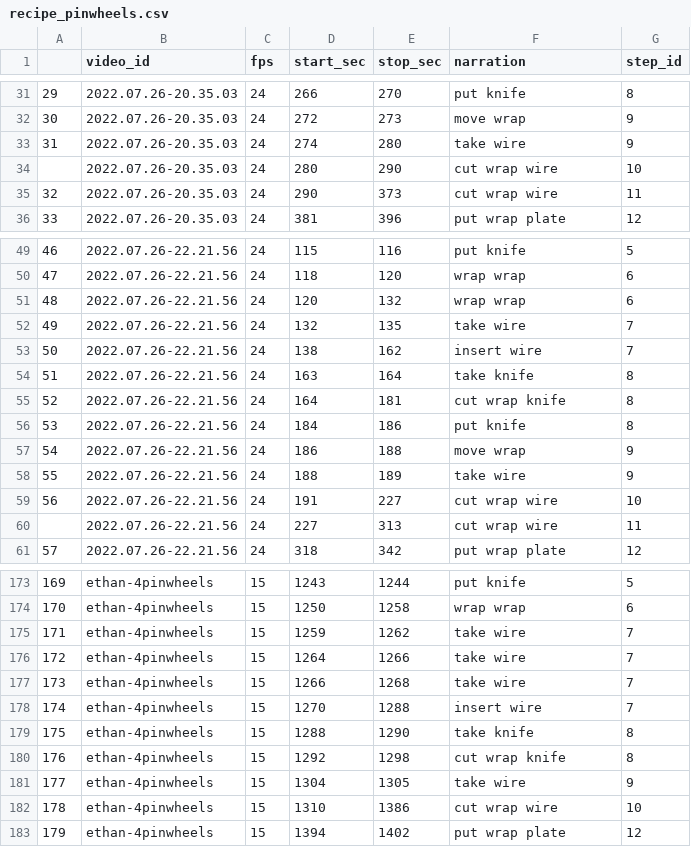
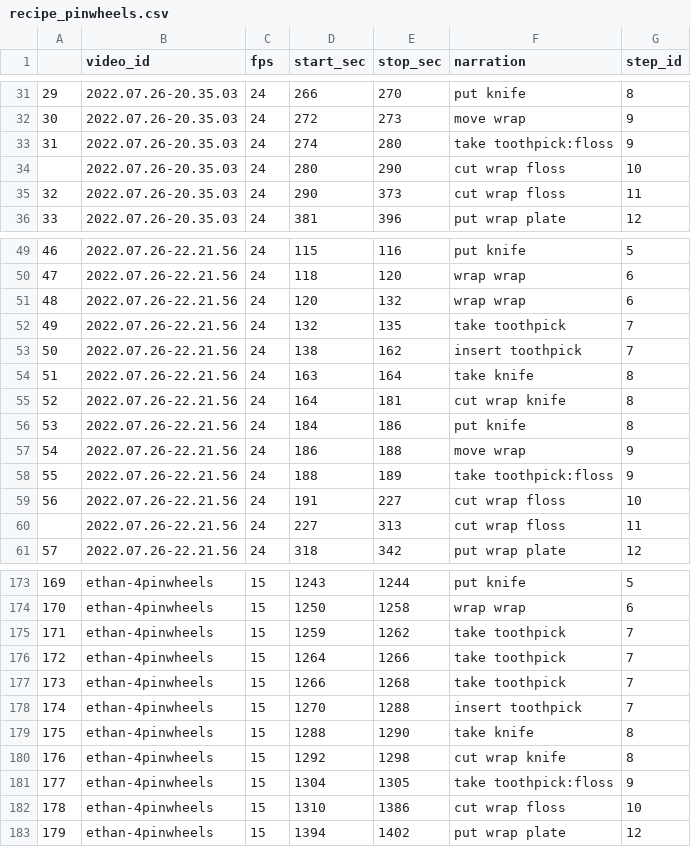
Before and after one commit to VIDA-NYU/tim-reasoning, a CSV file: tim_reasoning/resource/annotated_videos/recipe_pinwheels.csv, drawn as a sheet; only a part is shown, gaps mark what is left out; the diff covers the shown part only.

```diff
--- a/tim_reasoning/resource/annotated_videos/recipe_pinwheels.csv
+++ b/tim_reasoning/resource/annotated_videos/recipe_pinwheels.csv
@@ -32,5 +32,5 @@
 30,2022.07.26-20.35.03,24,272,273,move wrap,9
-31,2022.07.26-20.35.03,24,274,280,take wire,9
-,2022.07.26-20.35.03,24,280,290,cut wrap wire,10
-32,2022.07.26-20.35.03,24,290,373,cut wrap wire,11
+31,2022.07.26-20.35.03,24,274,280,take toothpick:floss,9
+,2022.07.26-20.35.03,24,280,290,cut wrap floss,10
+32,2022.07.26-20.35.03,24,290,373,cut wrap floss,11
 33,2022.07.26-20.35.03,24,381,396,put wrap plate,12
@@ -51,4 +51,4 @@
 48,2022.07.26-22.21.56,24,120,132,wrap wrap,6
-49,2022.07.26-22.21.56,24,132,135,take wire,7
-50,2022.07.26-22.21.56,24,138,162,insert wire,7
+49,2022.07.26-22.21.56,24,132,135,take toothpick,7
+50,2022.07.26-22.21.56,24,138,162,insert toothpick,7
 51,2022.07.26-22.21.56,24,163,164,take knife,8
@@ -57,5 +57,5 @@
 54,2022.07.26-22.21.56,24,186,188,move wrap,9
-55,2022.07.26-22.21.56,24,188,189,take wire,9
-56,2022.07.26-22.21.56,24,191,227,cut wrap wire,10
-,2022.07.26-22.21.56,24,227,313,cut wrap wire,11
+55,2022.07.26-22.21.56,24,188,189,take toothpick:floss,9
+56,2022.07.26-22.21.56,24,191,227,cut wrap floss,10
+,2022.07.26-22.21.56,24,227,313,cut wrap floss,11
 57,2022.07.26-22.21.56,24,318,342,put wrap plate,12
@@ -174,10 +174,10 @@
 170,ethan-4pinwheels,15,1250,1258,wrap wrap,6
-171,ethan-4pinwheels,15,1259,1262,take wire,7
-172,ethan-4pinwheels,15,1264,1266,take wire,7
-173,ethan-4pinwheels,15,1266,1268,take wire,7
-174,ethan-4pinwheels,15,1270,1288,insert wire,7
+171,ethan-4pinwheels,15,1259,1262,take toothpick,7
+172,ethan-4pinwheels,15,1264,1266,take toothpick,7
+173,ethan-4pinwheels,15,1266,1268,take toothpick,7
+174,ethan-4pinwheels,15,1270,1288,insert toothpick,7
 175,ethan-4pinwheels,15,1288,1290,take knife,8
 176,ethan-4pinwheels,15,1292,1298,cut wrap knife,8
-177,ethan-4pinwheels,15,1304,1305,take wire,9
-178,ethan-4pinwheels,15,1310,1386,cut wrap wire,10
+177,ethan-4pinwheels,15,1304,1305,take toothpick:floss,9
+178,ethan-4pinwheels,15,1310,1386,cut wrap floss,10
 179,ethan-4pinwheels,15,1394,1402,put wrap plate,12
```
Also changed, not shown: 29 edited cells elsewhere in this file.
